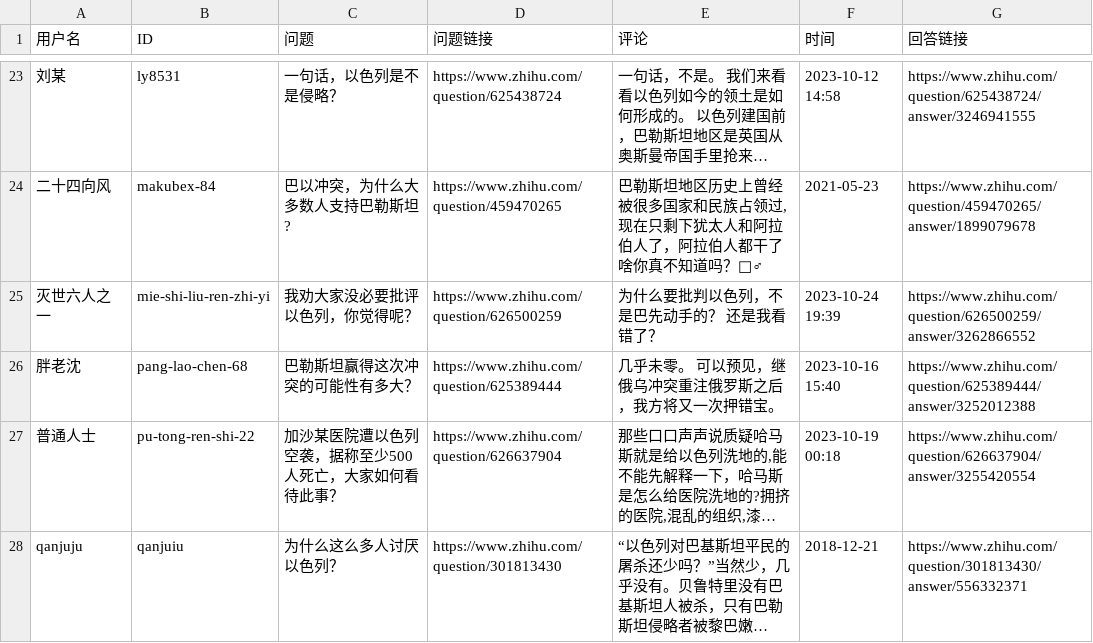
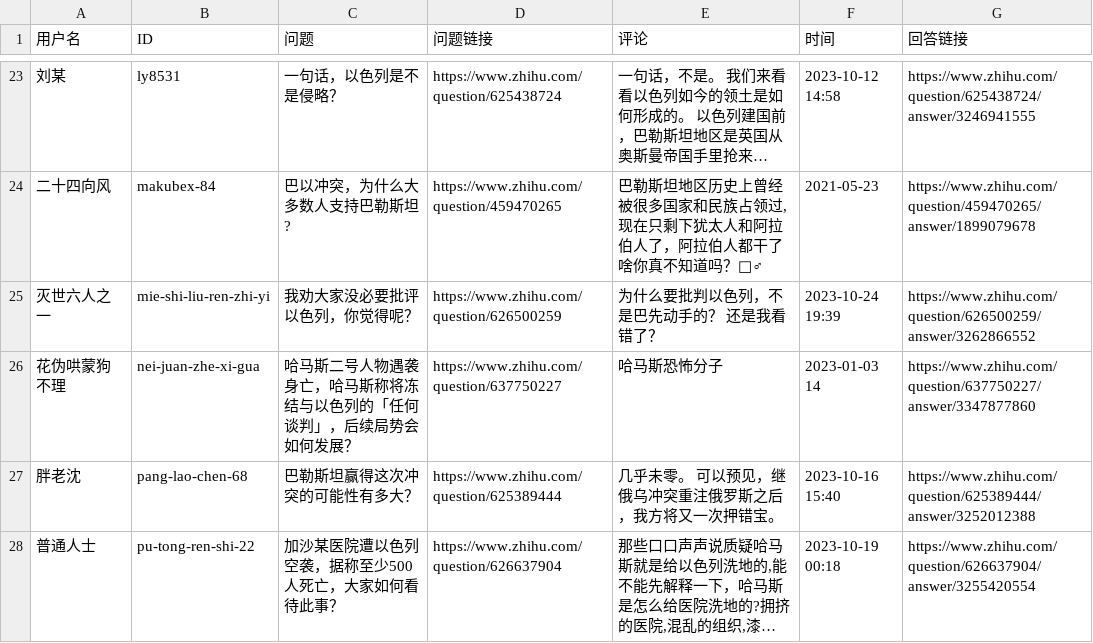
Before and after one commit to blacklisting/zhihu, a CSV file: 挺以.csv, drawn as a sheet; only a part is shown, gaps mark what is left out; the shorter side is filled out with more unchanged rows; long unchanged cells end in …; the diff names each change by its address in the sheet, - before the commit and + after, or states it on an @@ line.

Commit message:
Update with a comment just seen.

```diff
--- a/挺以.csv
+++ b/挺以.csv
+row 26: 花伪哄蒙狗不理 | nei-juan-zhe-xi-gua | 哈马斯二号人物遇袭身亡，哈马斯称将冻结与以色列的「任何谈判」，后续局势会如何发展？ | https://www.zhihu.com/question/637750227 | 哈马斯恐怖分子 | 2023-01-03 14 | https://www.zhihu.com/question/637750227/answer/3347877860
```
